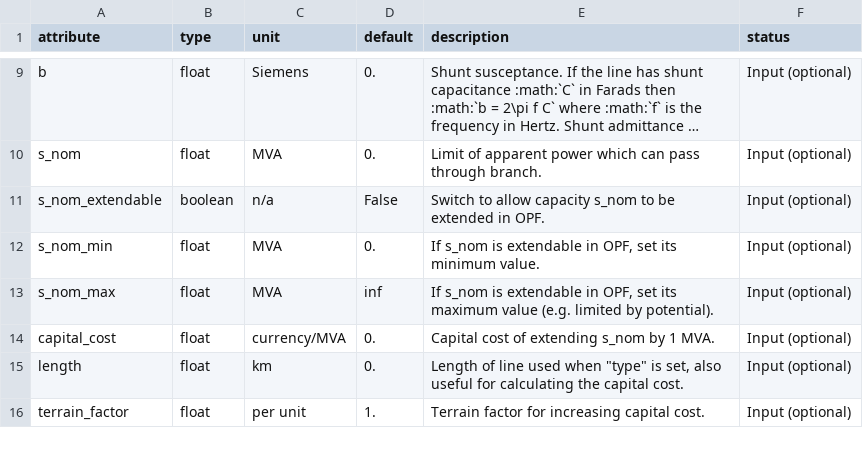
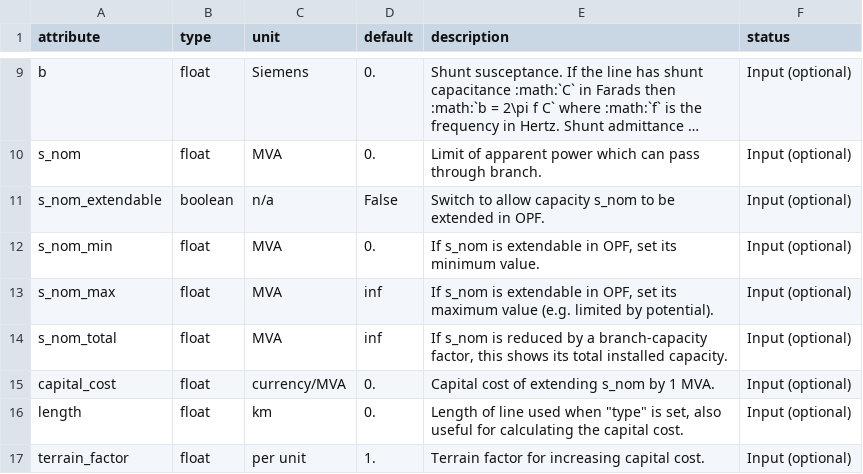
Before and after one commit to openego/PyPSA, a CSV file: pypsa/component_attrs/lines.csv, drawn as a sheet; only a part is shown, gaps mark what is left out; long unchanged cells end in ….

Commit message:
Add new attribute 's_nom_total' for lines

```diff
--- a/pypsa/component_attrs/lines.csv
+++ b/pypsa/component_attrs/lines.csv
@@ -13,2 +13,3 @@ s_nom_min,float,MVA,0.,"If s_nom is extendable in OPF, set its minimum value.",I
 s_nom_max,float,MVA,inf,"If s_nom is extendable in OPF, set its maximum value (e.g. limited by potential).",Input (optional)
+s_nom_total, float,MVA,inf,"If s_nom is reduced by a branch-capacity factor, this shows its total installed capacity.",Input (optional)
 capital_cost,float,currency/MVA,0.,"Capital cost of extending s_nom by 1 MVA.",Input (optional)
```
Also changed, not shown: 1 other file.
